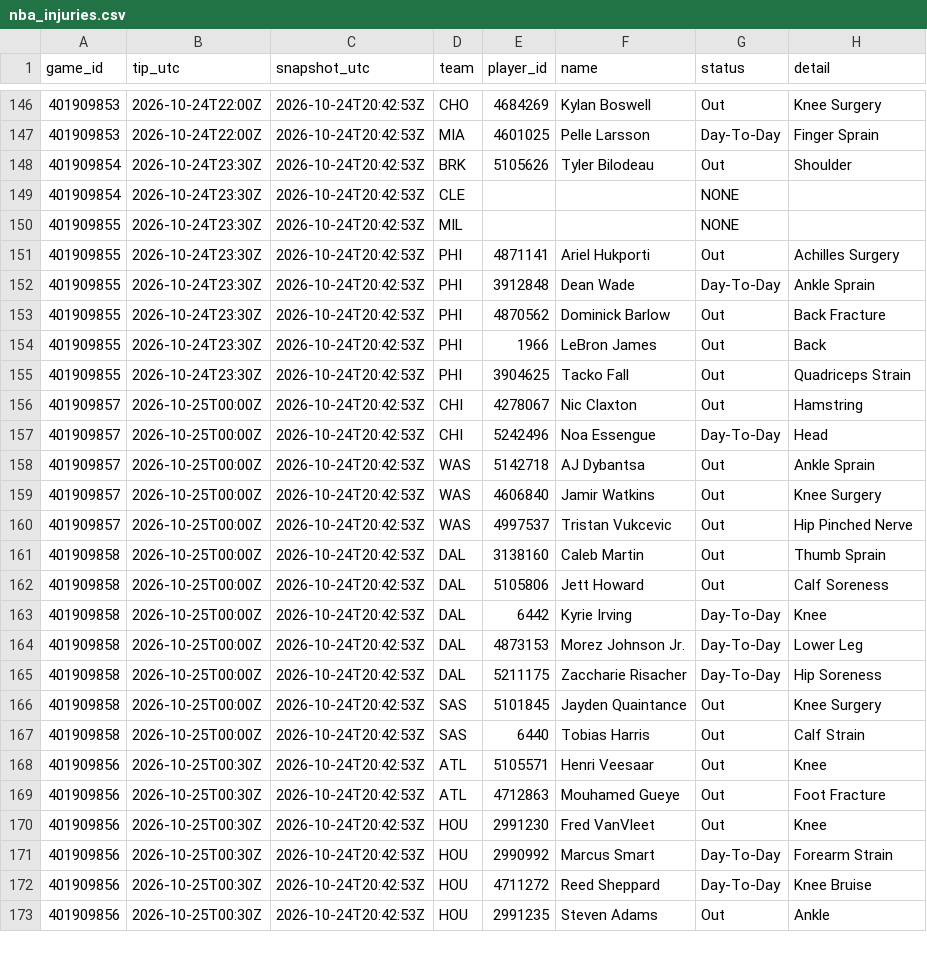
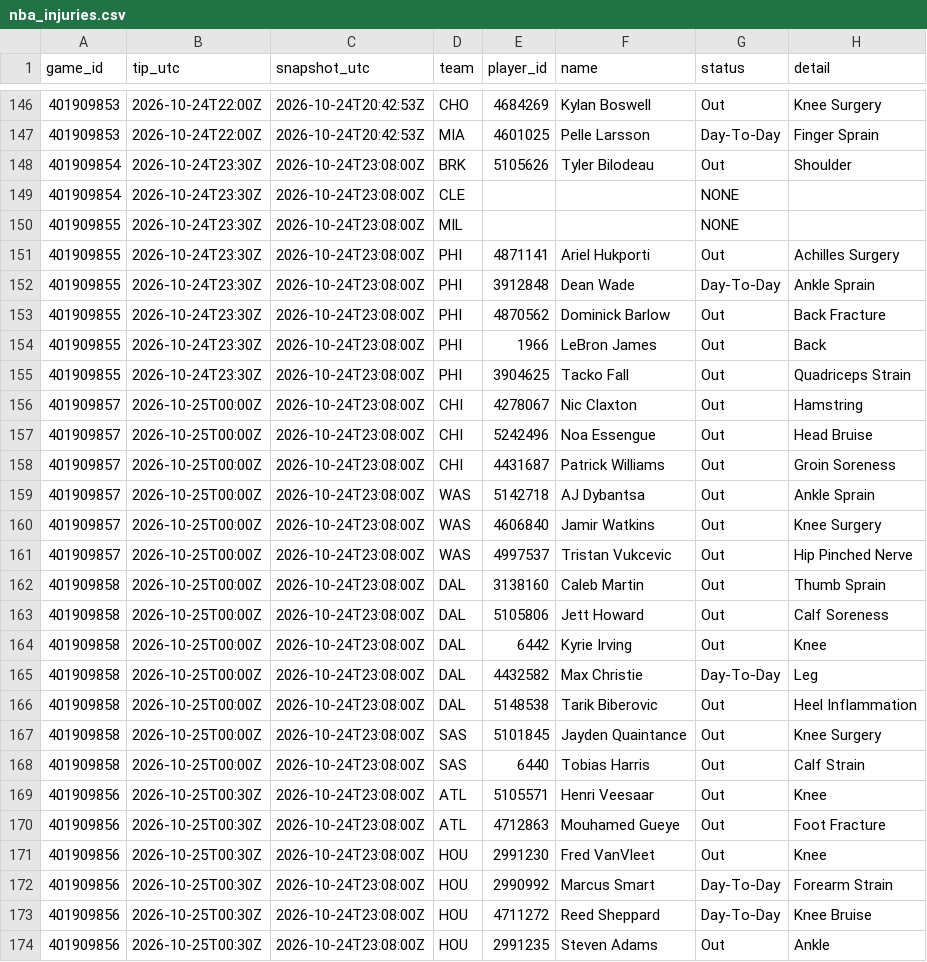
Before and after one commit to Dave356w/nba-matchups, a CSV file: data/nba_injuries.csv, drawn as a sheet; only a part is shown, gaps mark what is left out; the diff covers the shown part only.

```diff
--- a/data/nba_injuries.csv
+++ b/data/nba_injuries.csv
@@ -147,27 +147,28 @@ game_id,tip_utc,snapshot_utc,team,player_id,name,status,detail
 401909853,2026-10-24T22:00Z,2026-10-24T20:42:53Z,MIA,4601025,Pelle Larsson,Day-To-Day,Finger Sprain
-401909854,2026-10-24T23:30Z,2026-10-24T20:42:53Z,BRK,5105626,Tyler Bilodeau,Out,Shoulder
-401909854,2026-10-24T23:30Z,2026-10-24T20:42:53Z,CLE,,,NONE,
-401909855,2026-10-24T23:30Z,2026-10-24T20:42:53Z,MIL,,,NONE,
-401909855,2026-10-24T23:30Z,2026-10-24T20:42:53Z,PHI,4871141,Ariel Hukporti,Out,Achilles Surgery
-401909855,2026-10-24T23:30Z,2026-10-24T20:42:53Z,PHI,3912848,Dean Wade,Day-To-Day,Ankle Sprain
-401909855,2026-10-24T23:30Z,2026-10-24T20:42:53Z,PHI,4870562,Dominick Barlow,Out,Back Fracture
-401909855,2026-10-24T23:30Z,2026-10-24T20:42:53Z,PHI,1966,LeBron James,Out,Back
-401909855,2026-10-24T23:30Z,2026-10-24T20:42:53Z,PHI,3904625,Tacko Fall,Out,Quadriceps Strain
-401909857,2026-10-25T00:00Z,2026-10-24T20:42:53Z,CHI,4278067,Nic Claxton,Out,Hamstring
-401909857,2026-10-25T00:00Z,2026-10-24T20:42:53Z,CHI,5242496,Noa Essengue,Day-To-Day,Head
-401909857,2026-10-25T00:00Z,2026-10-24T20:42:53Z,WAS,5142718,AJ Dybantsa,Out,Ankle Sprain
-401909857,2026-10-25T00:00Z,2026-10-24T20:42:53Z,WAS,4606840,Jamir Watkins,Out,Knee Surgery
-401909857,2026-10-25T00:00Z,2026-10-24T20:42:53Z,WAS,4997537,Tristan Vukcevic,Out,Hip Pinched Nerve
-401909858,2026-10-25T00:00Z,2026-10-24T20:42:53Z,DAL,3138160,Caleb Martin,Out,Thumb Sprain
-401909858,2026-10-25T00:00Z,2026-10-24T20:42:53Z,DAL,5105806,Jett Howard,Out,Calf Soreness
-401909858,2026-10-25T00:00Z,2026-10-24T20:42:53Z,DAL,6442,Kyrie Irving,Day-To-Day,Knee
-401909858,2026-10-25T00:00Z,2026-10-24T20:42:53Z,DAL,4873153,Morez Johnson Jr.,Day-To-Day,Lower Leg
-401909858,2026-10-25T00:00Z,2026-10-24T20:42:53Z,DAL,5211175,Zaccharie Risacher,Day-To-Day,Hip Soreness
-401909858,2026-10-25T00:00Z,2026-10-24T20:42:53Z,SAS,5101845,Jayden Quaintance,Out,Knee Surgery
-401909858,2026-10-25T00:00Z,2026-10-24T20:42:53Z,SAS,6440,Tobias Harris,Out,Calf Strain
-401909856,2026-10-25T00:30Z,2026-10-24T20:42:53Z,ATL,5105571,Henri Veesaar,Out,Knee
-401909856,2026-10-25T00:30Z,2026-10-24T20:42:53Z,ATL,4712863,Mouhamed Gueye,Out,Foot Fracture
-401909856,2026-10-25T00:30Z,2026-10-24T20:42:53Z,HOU,2991230,Fred VanVleet,Out,Knee
-401909856,2026-10-25T00:30Z,2026-10-24T20:42:53Z,HOU,2990992,Marcus Smart,Day-To-Day,Forearm Strain
-401909856,2026-10-25T00:30Z,2026-10-24T20:42:53Z,HOU,4711272,Reed Sheppard,Day-To-Day,Knee Bruise
-401909856,2026-10-25T00:30Z,2026-10-24T20:42:53Z,HOU,2991235,Steven Adams,Out,Ankle
+401909854,2026-10-24T23:30Z,2026-10-24T23:08:00Z,BRK,5105626,Tyler Bilodeau,Out,Shoulder
+401909854,2026-10-24T23:30Z,2026-10-24T23:08:00Z,CLE,,,NONE,
+401909855,2026-10-24T23:30Z,2026-10-24T23:08:00Z,MIL,,,NONE,
+401909855,2026-10-24T23:30Z,2026-10-24T23:08:00Z,PHI,4871141,Ariel Hukporti,Out,Achilles Surgery
+401909855,2026-10-24T23:30Z,2026-10-24T23:08:00Z,PHI,3912848,Dean Wade,Day-To-Day,Ankle Sprain
+401909855,2026-10-24T23:30Z,2026-10-24T23:08:00Z,PHI,4870562,Dominick Barlow,Out,Back Fracture
+401909855,2026-10-24T23:30Z,2026-10-24T23:08:00Z,PHI,1966,LeBron James,Out,Back
+401909855,2026-10-24T23:30Z,2026-10-24T23:08:00Z,PHI,3904625,Tacko Fall,Out,Quadriceps Strain
+401909857,2026-10-25T00:00Z,2026-10-24T23:08:00Z,CHI,4278067,Nic Claxton,Out,Hamstring
+401909857,2026-10-25T00:00Z,2026-10-24T23:08:00Z,CHI,5242496,Noa Essengue,Out,Head Bruise
+401909857,2026-10-25T00:00Z,2026-10-24T23:08:00Z,CHI,4431687,Patrick Williams,Out,Groin Soreness
+401909857,2026-10-25T00:00Z,2026-10-24T23:08:00Z,WAS,5142718,AJ Dybantsa,Out,Ankle Sprain
+401909857,2026-10-25T00:00Z,2026-10-24T23:08:00Z,WAS,4606840,Jamir Watkins,Out,Knee Surgery
+401909857,2026-10-25T00:00Z,2026-10-24T23:08:00Z,WAS,4997537,Tristan Vukcevic,Out,Hip Pinched Nerve
+401909858,2026-10-25T00:00Z,2026-10-24T23:08:00Z,DAL,3138160,Caleb Martin,Out,Thumb Sprain
+401909858,2026-10-25T00:00Z,2026-10-24T23:08:00Z,DAL,5105806,Jett Howard,Out,Calf Soreness
+401909858,2026-10-25T00:00Z,2026-10-24T23:08:00Z,DAL,6442,Kyrie Irving,Out,Knee
+401909858,2026-10-25T00:00Z,2026-10-24T23:08:00Z,DAL,4432582,Max Christie,Day-To-Day,Leg
+401909858,2026-10-25T00:00Z,2026-10-24T23:08:00Z,DAL,5148538,Tarik Biberovic,Out,Heel Inflammation
+401909858,2026-10-25T00:00Z,2026-10-24T23:08:00Z,SAS,5101845,Jayden Quaintance,Out,Knee Surgery
+401909858,2026-10-25T00:00Z,2026-10-24T23:08:00Z,SAS,6440,Tobias Harris,Out,Calf Strain
+401909856,2026-10-25T00:30Z,2026-10-24T23:08:00Z,ATL,5105571,Henri Veesaar,Out,Knee
+401909856,2026-10-25T00:30Z,2026-10-24T23:08:00Z,ATL,4712863,Mouhamed Gueye,Out,Foot Fracture
+401909856,2026-10-25T00:30Z,2026-10-24T23:08:00Z,HOU,2991230,Fred VanVleet,Out,Knee
+401909856,2026-10-25T00:30Z,2026-10-24T23:08:00Z,HOU,2990992,Marcus Smart,Day-To-Day,Forearm Strain
+401909856,2026-10-25T00:30Z,2026-10-24T23:08:00Z,HOU,4711272,Reed Sheppard,Day-To-Day,Knee Bruise
+401909856,2026-10-25T00:30Z,2026-10-24T23:08:00Z,HOU,2991235,Steven Adams,Out,Ankle
```
Also changed, not shown: 14 edited cells elsewhere in this file, data/nba_ledger.csv, data/nba_sleeper.csv, 1 other file.
